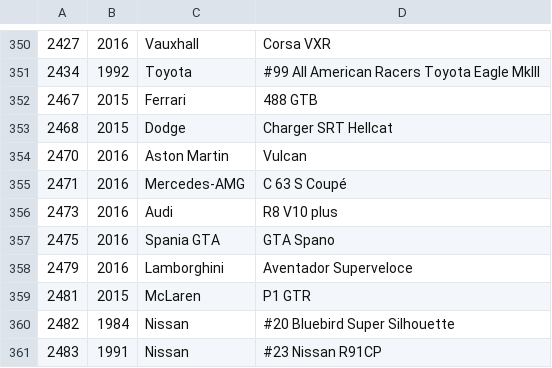
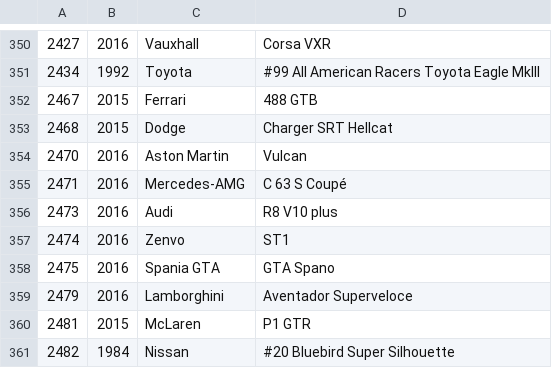
Before and after one commit to bluemanos/forza-motorsport-car-track-ordinal, a CSV file: fm8/cars.csv, drawn as a sheet; only a part is shown, gaps mark what is left out; the shorter side is filled out with more unchanged rows; the diff names each change by its address in the sheet, - before the commit and + after, or states it on an @@ line.

Commit message:
Zenvo ST1

```diff
--- a/fm8/cars.csv
+++ b/fm8/cars.csv
+row 357: 2474 | 2016 | Zenvo | ST1
```
Also changed, not shown: 2 other files.
